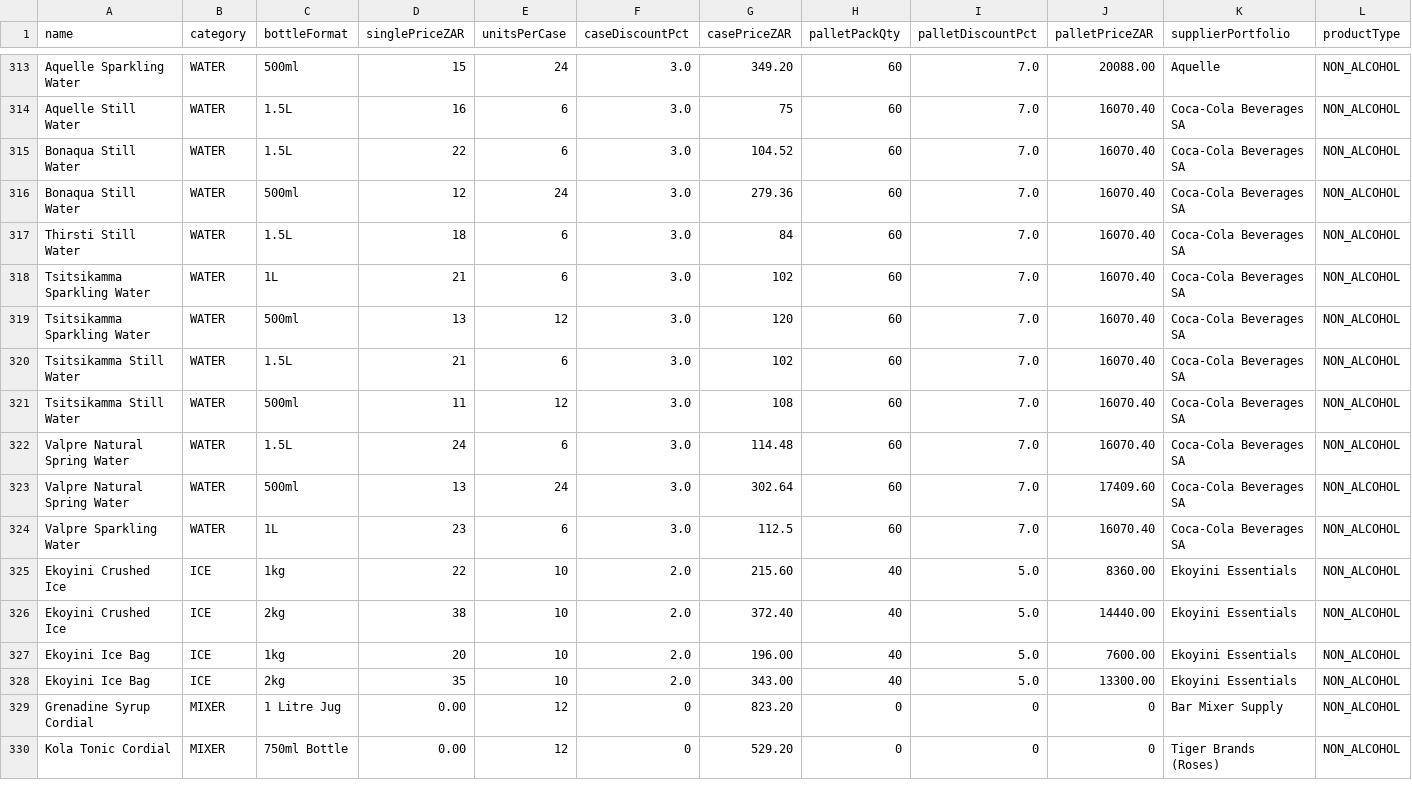
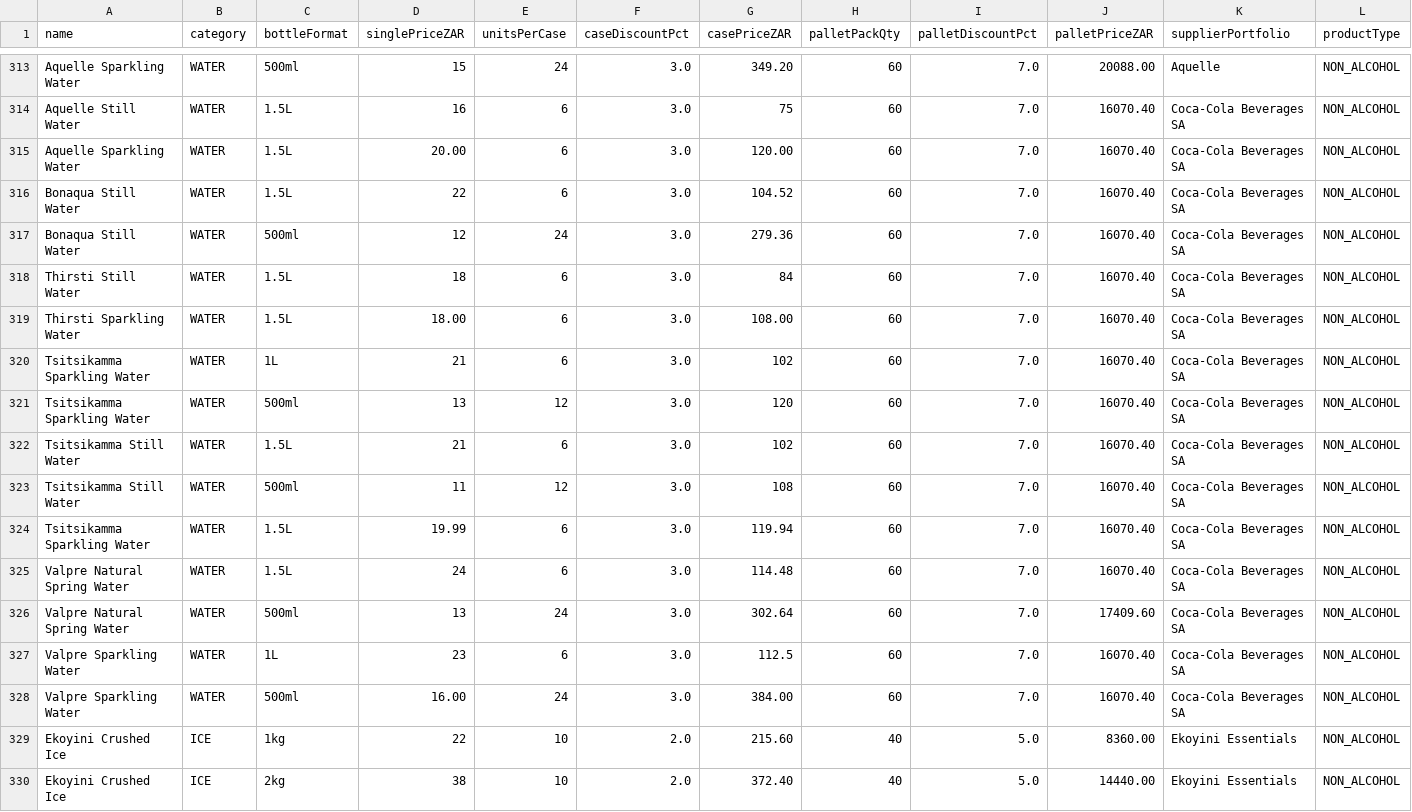
Before and after one commit to icamagulakwantu/EkoyinAlcDelivery, a CSV file: prisma/data/skus.csv, drawn as a sheet; only a part is shown, gaps mark what is left out; the shorter side is filled out with more unchanged rows; rows hold the shown columns only; the diff names each change by its address in the sheet, - before the commit and + after, or states it on an @@ line.

```diff
--- a/prisma/data/skus.csv
+++ b/prisma/data/skus.csv
+row 315: Aquelle Sparkling Water | WATER | 1.5L | 20.00 | 6 | 3.0 | 120.00 | 60 | 7.0 | 16070.40 | Coca-Cola Beverages SA | NON_ALCOHOL
+row 319: Thirsti Sparkling Water | WATER | 1.5L | 18.00 | 6 | 3.0 | 108.00 | 60 | 7.0 | 16070.40 | Coca-Cola Beverages SA | NON_ALCOHOL
+row 324: Tsitsikamma Sparkling Water | WATER | 1.5L | 19.99 | 6 | 3.0 | 119.94 | 60 | 7.0 | 16070.40 | Coca-Cola Beverages SA | NON_ALCOHOL
+row 328: Valpre Sparkling Water | WATER | 500ml | 16.00 | 24 | 3.0 | 384.00 | 60 | 7.0 | 16070.40 | Coca-Cola Beverages SA | NON_ALCOHOL
```
Also changed, not shown: 5 other files.
